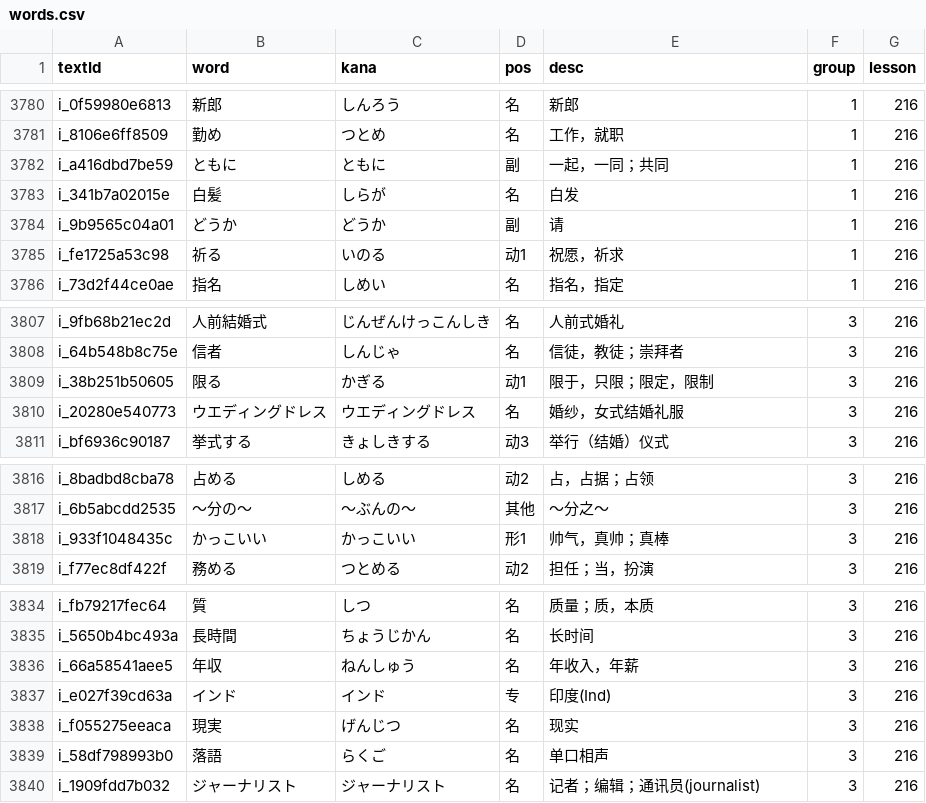
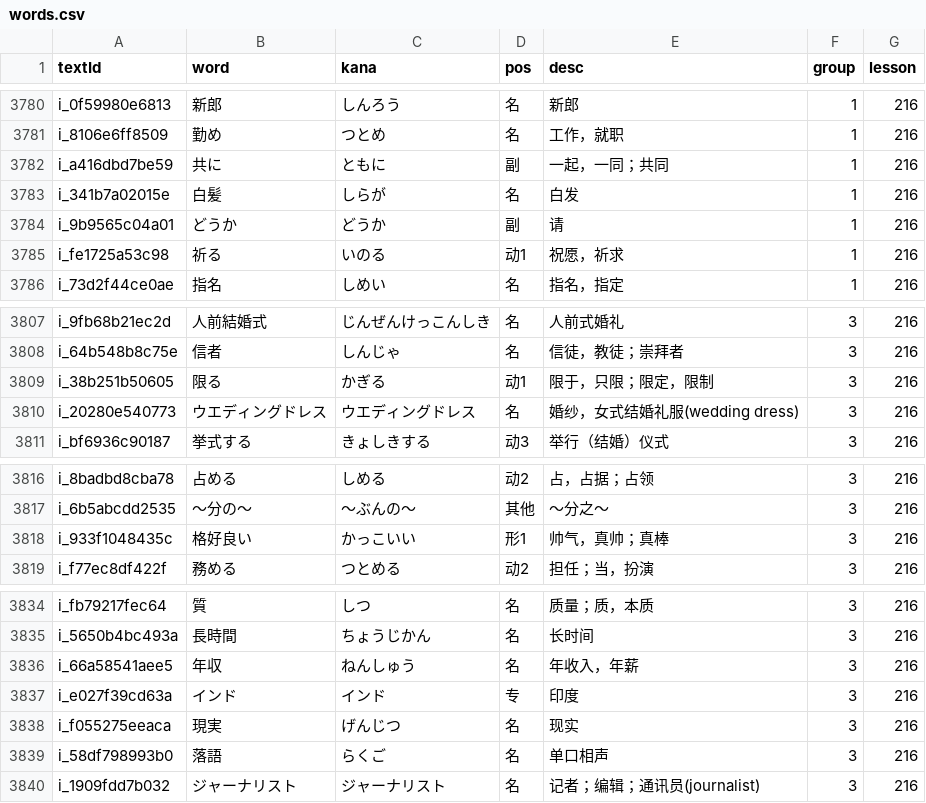
Before and after one commit to cencuansen/simple-pages, a CSV file: japanese/public/jsons/words.csv, drawn as a sheet; only a part is shown, gaps mark what is left out.

```diff
--- a/japanese/public/jsons/words.csv
+++ b/japanese/public/jsons/words.csv
@@ -3781,3 +3781,3 @@ i_0f59980e6813,新郎,しんろう,名,新郎,1,216
 i_8106e6ff8509,勤め,つとめ,名,工作，就职,1,216
-i_a416dbd7be59,ともに,ともに,副,一起，一同；共同,1,216
+i_a416dbd7be59,共に,ともに,副,一起，一同；共同,1,216
 i_341b7a02015e,白髪,しらが,名,白发,1,216
@@ -3809,3 +3809,3 @@ i_64b548b8c75e,信者,しんじゃ,名,信徒，教徒；崇拜者,3,216
 i_38b251b50605,限る,かぎる,动1,限于，只限；限定，限制,3,216
-i_20280e540773,ウエディングドレス,ウエディングドレス,名,婚纱，女式结婚礼服,3,216
+i_20280e540773,ウエディングドレス,ウエディングドレス,名,婚纱，女式结婚礼服(wedding dress),3,216
 i_bf6936c90187,挙式する,きょしきする,动3,举行（结婚）仪式,3,216
@@ -3817,3 +3817,3 @@ i_8badbd8cba78,占める,しめる,动2,占，占据；占领,3,216
 i_6b5abcdd2535,～分の～,～ぶんの～,其他,～分之～,3,216
-i_933f1048435c,かっこいい,かっこいい,形1,帅气，真帅；真棒,3,216
+i_933f1048435c,格好良い,かっこいい,形1,帅气，真帅；真棒,3,216
 i_f77ec8df422f,務める,つとめる,动2,担任；当，扮演,3,216
@@ -3836,3 +3836,3 @@ i_5650b4bc493a,長時間,ちょうじかん,名,长时间,3,216
 i_66a58541aee5,年収,ねんしゅう,名,年收入，年薪,3,216
-i_e027f39cd63a,インド,インド,专,印度(Ind),3,216
+i_e027f39cd63a,インド,インド,专,印度,3,216
 i_f055275eeaca,現実,げんじつ,名,现实,3,216
```
Also changed, not shown: japanese/public/jsons/lesson-contents.csv, 2 other files.
